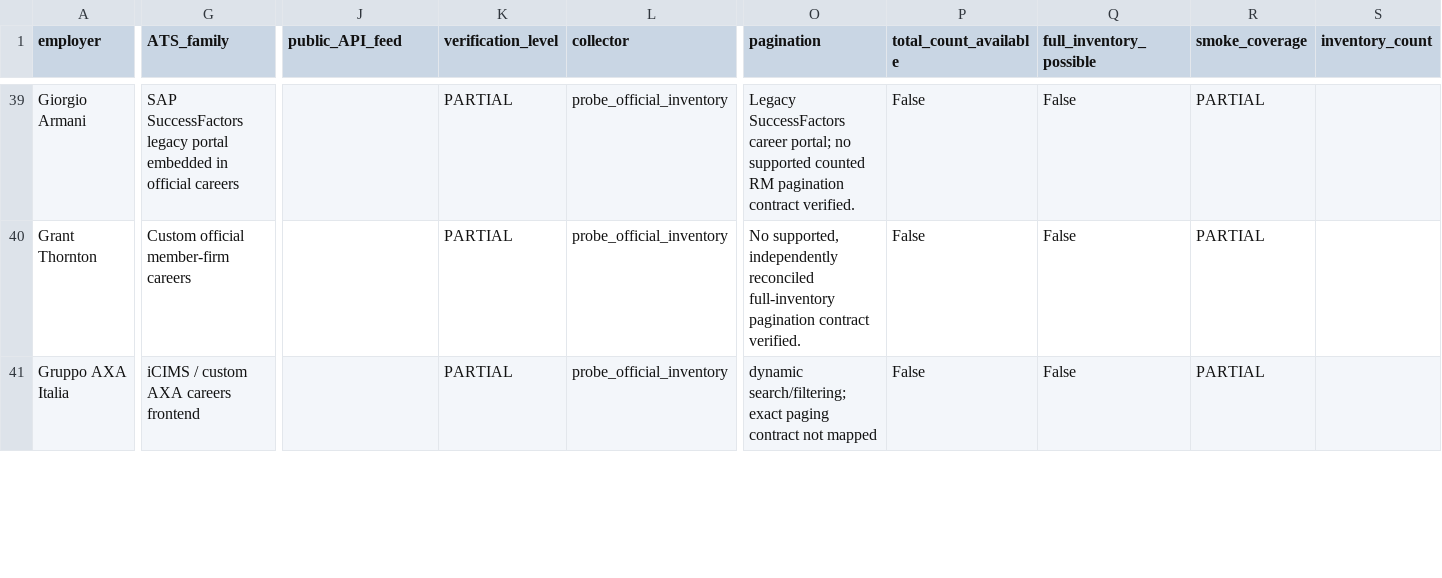
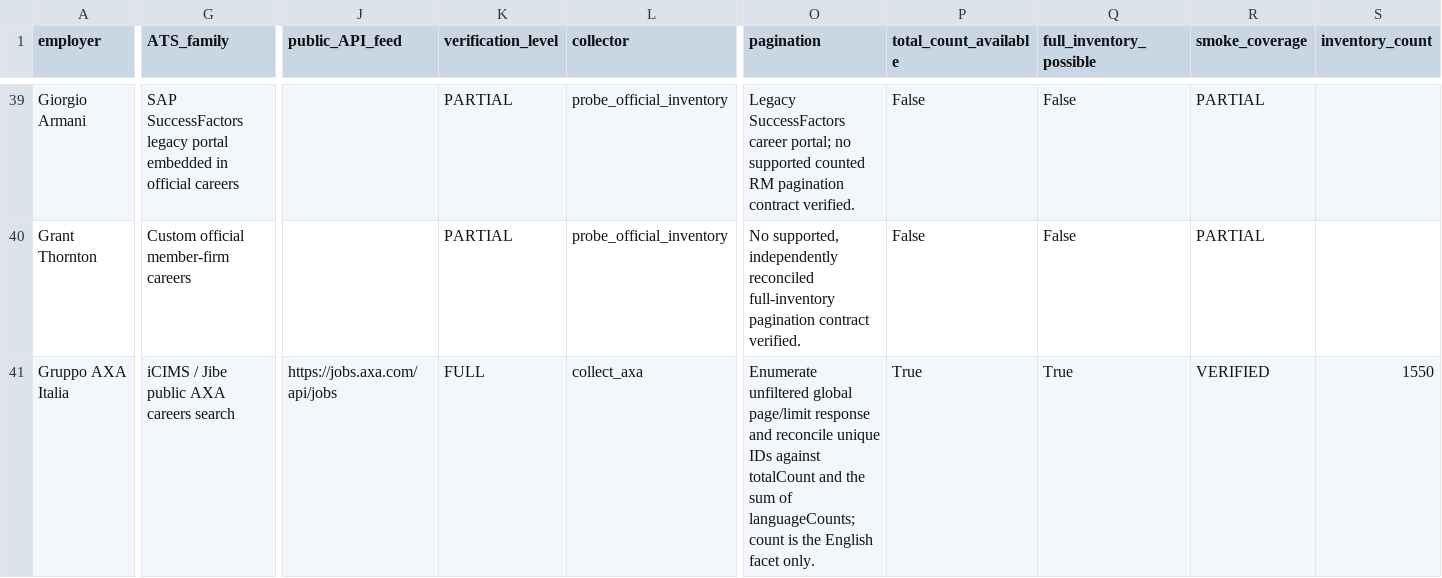
Before and after one commit to giacodmr/job-watch-milano, a CSV file: docs/luiss_milan_days_2026.csv, drawn as a sheet; only a part is shown, gaps mark what is left out; the diff covers the shown part only; the diff names each change by its address in the sheet, - before the commit and + after, or states it on an @@ line.

Commit message:
Collect ten previously partial official career inventories

```diff
--- a/docs/luiss_milan_days_2026.csv
+++ b/docs/luiss_milan_days_2026.csv
-G41 (ATS_family): iCIMS / custom AXA careers frontend
+G41 (ATS_family): iCIMS / Jibe public AXA careers search
-J41 (public_API_feed): (empty)
+J41 (public_API_feed): https://jobs.axa.com/api/jobs
-K41 (verification_level): PARTIAL
+K41 (verification_level): FULL
-L41 (collector): probe_official_inventory
+L41 (collector): collect_axa
-O41 (pagination): dynamic search/filtering; exact paging contract not mapped
+O41 (pagination): Enumerate unfiltered global page/limit response and reconcile unique IDs against totalCount and the sum of languageCounts; count is the English facet only.
-P41 (total_count_available): False
+P41 (total_count_available): True
-Q41 (full_inventory_possible): False
+Q41 (full_inventory_possible): True
-R41 (smoke_coverage): PARTIAL
+R41 (smoke_coverage): VERIFIED
-S41 (inventory_count): (empty)
+S41 (inventory_count): 1550
```
Also changed, not shown: 55 edited cells elsewhere in this file, 9 other files.
